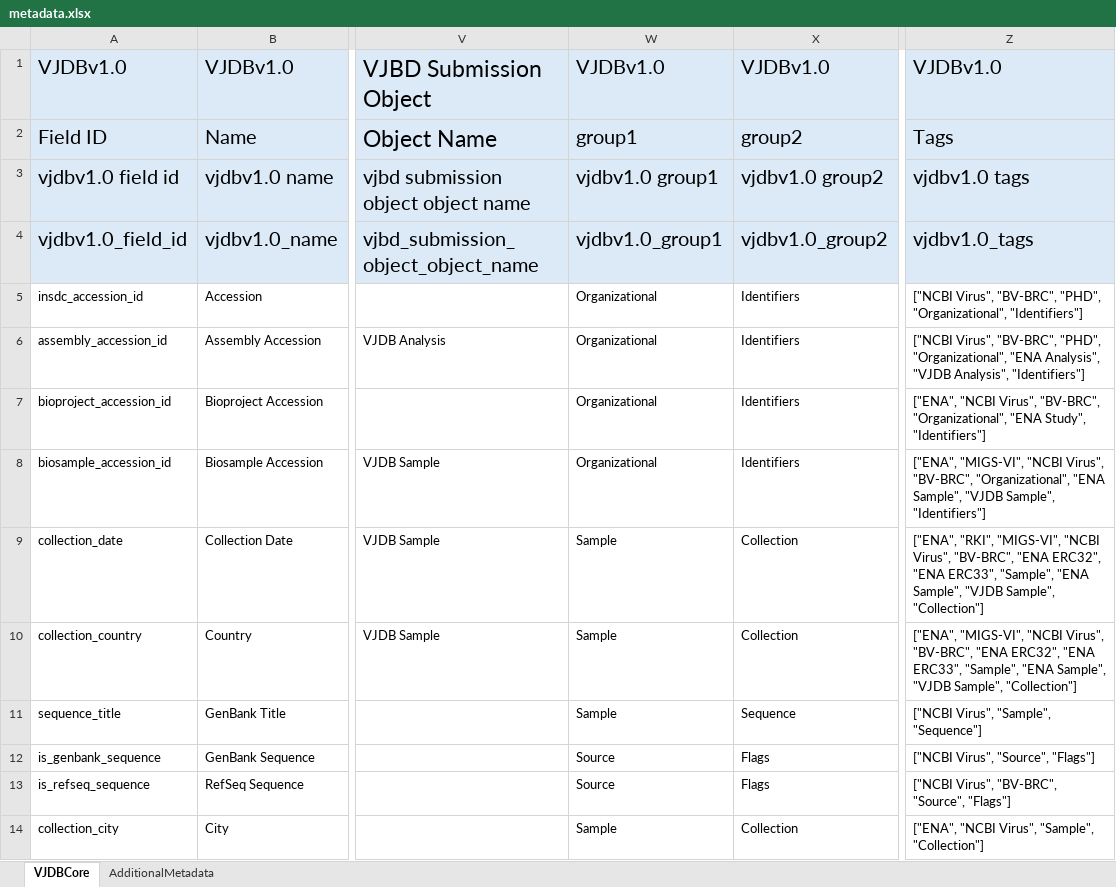
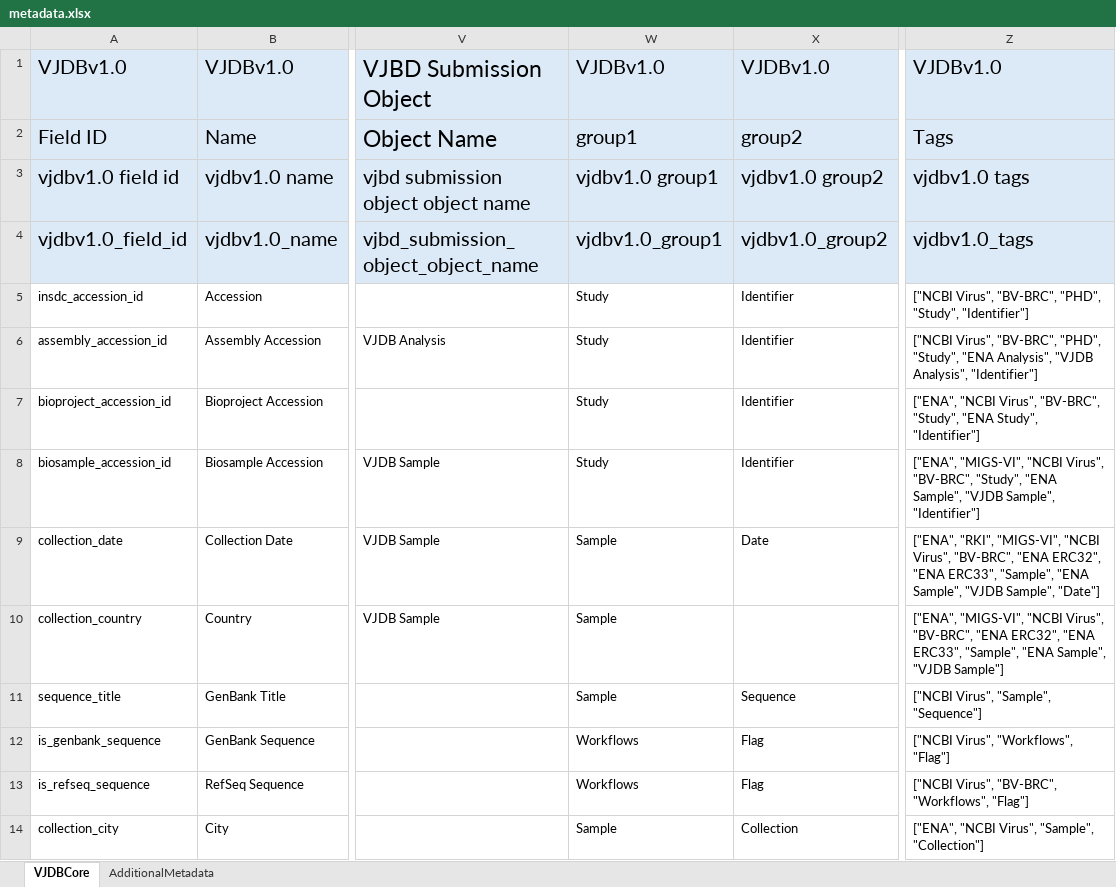
Before and after one commit to VirJenDB/virjendb_metadata, an Excel workbook: metadata.xlsx, sheet VJDBCore, drawn as a sheet; only a part is shown, gaps mark what is left out; values as stored, in another font and other column widths than the file's, no borders; conditional formats not drawn; the diff covers the shown part only; the diff names each change by its address in the sheet, - before the commit and + after, or states it on an @@ line.

```diff
--- a/metadata.xlsx (sheet VJDBCore)
+++ b/metadata.xlsx (sheet VJDBCore)
-W5:W8: Organizational
+W5:W8: Study
-X5:X8: Identifiers
+X5:X8: Identifier
-Z5: …"BV-BRC", "PHD", "Organizational", "Identifiers"]
+Z5: …"BV-BRC", "PHD", "Study", "Identifier"]
-Z6: …"BV-BRC", "PHD", "Organizational", "ENA Analysis", "VJDB Analysis", "Identifiers"]
+Z6: …"BV-BRC", "PHD", "Study", "ENA Analysis", "VJDB Analysis", "Identifier"]
-Z7: …Virus", "BV-BRC", "Organizational", "ENA Study", "Identifiers"]
+Z7: …Virus", "BV-BRC", "Study", "ENA Study", "Identifier"]
-Z8: …Virus", "BV-BRC", "Organizational", "ENA Sample", "VJDB Sample", "Identifiers"]
+Z8: …Virus", "BV-BRC", "Study", "ENA Sample", "VJDB Sample", "Identifier"]
-X9: Collection
+X9: Date
-Z9: …"VJDB Sample", "Collection"]
+Z9: …"VJDB Sample", "Date"]
-X10: Collection
+X10: (empty)
-Z10: …Sample", "VJDB Sample", "Collection"]
+Z10: …Sample", "VJDB Sample"]
-W12:W13: Source
+W12:W13: Workflows
-X12:X13: Flags
+X12:X13: Flag
-Z12: ["NCBI Virus", "Source", "Flags"]
+Z12: ["NCBI Virus", "Workflows", "Flag"]
-Z13: ["NCBI Virus", "BV-BRC", "Source", "Flags"]
+Z13: ["NCBI Virus", "BV-BRC", "Workflows", "Flag"]
```
Also changed, not shown: 303 edited cells and cell formats elsewhere in this sheet.
